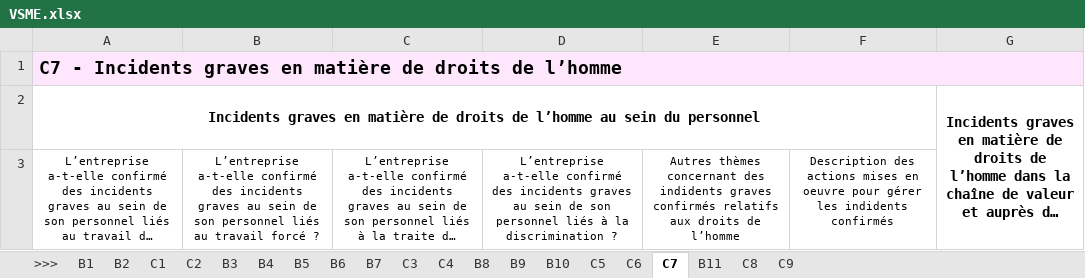
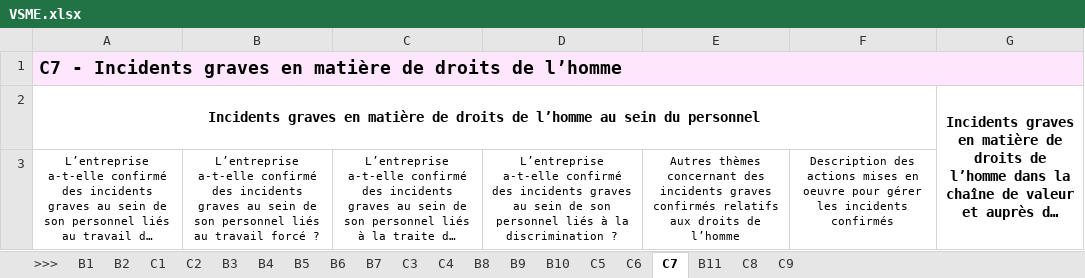
Before and after one commit to betagouv/portail-rse, an Excel workbook: impact/vsme/xlsx/VSME.xlsx, sheet C7, drawn as a sheet; long unchanged cells end in …; values as stored, in another font and other column widths than the file's, no borders; the diff names each change by its address in the sheet, - before the commit and + after, or states it on an @@ line.

Commit message:
fix: correction d'une coquille dans une cellule

```diff
--- a/impact/vsme/xlsx/VSME.xlsx (sheet C7)
+++ b/impact/vsme/xlsx/VSME.xlsx (sheet C7)
-E3: …concernant des indidents graves confirmés…
+E3: …concernant des incidents graves confirmés…
-F3: …gérer les indidents confirmés
+F3: …gérer les incidents confirmés
```
